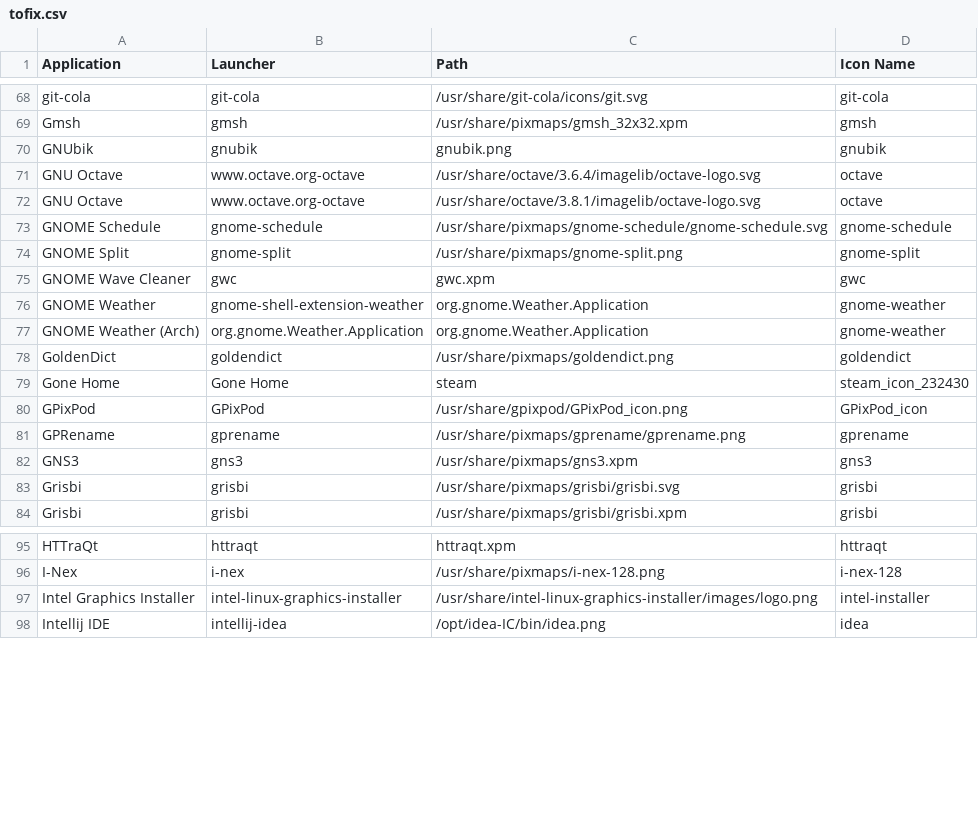
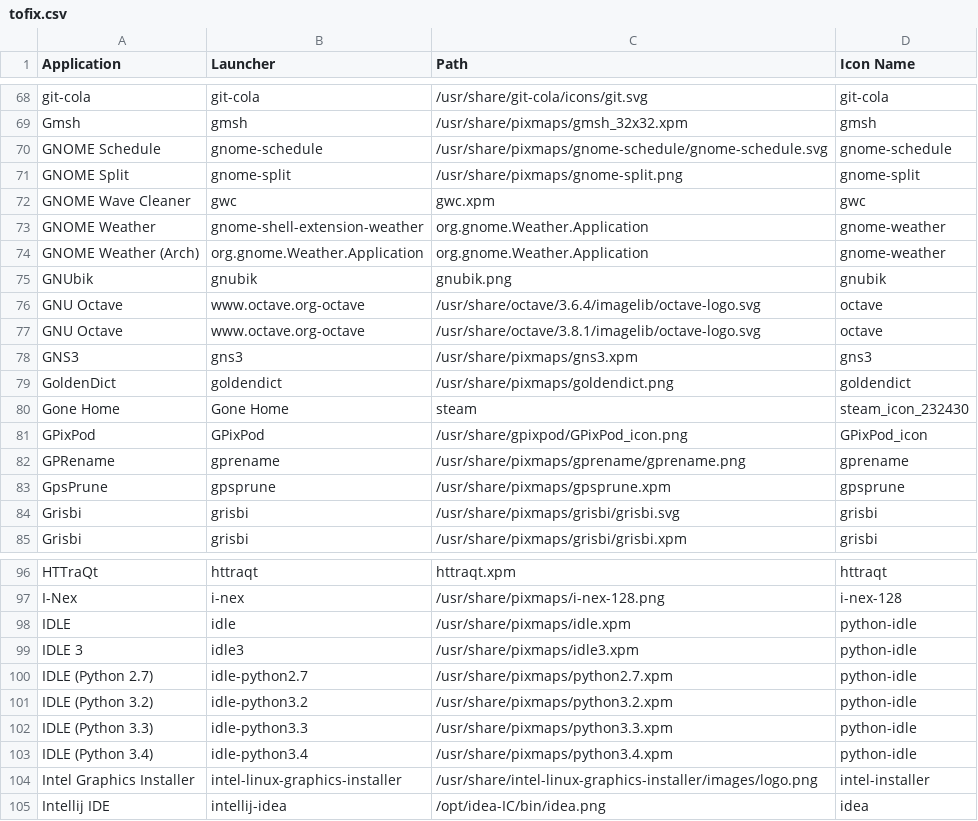
Before and after one commit to Foggalong/hardcode-fixer, a CSV file: tofix.csv, drawn as a sheet; only a part is shown, gaps mark what is left out.

Commit message:
Added IDLE, GpsPrune, reordered

```diff
--- a/tofix.csv
+++ b/tofix.csv
@@ -69,5 +69,2 @@ git-cola,git-cola,/usr/share/git-cola/icons/git.svg,git-cola
 Gmsh,gmsh,/usr/share/pixmaps/gmsh_32x32.xpm,gmsh
-GNUbik,gnubik,gnubik.png,gnubik
-GNU Octave,www.octave.org-octave,/usr/share/octave/3.6.4/imagelib/octave-logo.svg,octave
-GNU Octave,www.octave.org-octave,/usr/share/octave/3.8.1/imagelib/octave-logo.svg,octave
 GNOME Schedule,gnome-schedule,/usr/share/pixmaps/gnome-schedule/gnome-schedule.svg,gnome-schedule
@@ -77,2 +74,6 @@ GNOME Weather,gnome-shell-extension-weather,org.gnome.Weather.Application,gnome-
 GNOME Weather (Arch),org.gnome.Weather.Application,org.gnome.Weather.Application,gnome-weather
+GNUbik,gnubik,gnubik.png,gnubik
+GNU Octave,www.octave.org-octave,/usr/share/octave/3.6.4/imagelib/octave-logo.svg,octave
+GNU Octave,www.octave.org-octave,/usr/share/octave/3.8.1/imagelib/octave-logo.svg,octave
+GNS3,gns3,/usr/share/pixmaps/gns3.xpm,gns3
 GoldenDict,goldendict,/usr/share/pixmaps/goldendict.png,goldendict
@@ -81,3 +82,3 @@ GPixPod,GPixPod,/usr/share/gpixpod/GPixPod_icon.png,GPixPod_icon
 GPRename,gprename,/usr/share/pixmaps/gprename/gprename.png,gprename
-GNS3,gns3,/usr/share/pixmaps/gns3.xpm,gns3
+GpsPrune,gpsprune,/usr/share/pixmaps/gpsprune.xpm,gpsprune
 Grisbi,grisbi,/usr/share/pixmaps/grisbi/grisbi.svg,grisbi
@@ -96,2 +97,8 @@ HTTraQt,httraqt,httraqt.xpm,httraqt
 I-Nex,i-nex,/usr/share/pixmaps/i-nex-128.png,i-nex-128
+IDLE,idle,/usr/share/pixmaps/idle.xpm,python-idle
+IDLE 3,idle3,/usr/share/pixmaps/idle3.xpm,python-idle
+IDLE (Python 2.7),idle-python2.7,/usr/share/pixmaps/python2.7.xpm,python-idle
+IDLE (Python 3.2),idle-python3.2,/usr/share/pixmaps/python3.2.xpm,python-idle
+IDLE (Python 3.3),idle-python3.3,/usr/share/pixmaps/python3.3.xpm,python-idle
+IDLE (Python 3.4),idle-python3.4,/usr/share/pixmaps/python3.4.xpm,python-idle
 Intel Graphics Installer,intel-linux-graphics-installer,/usr/share/intel-linux-graphics-installer/images/logo.png,intel-installer
```
